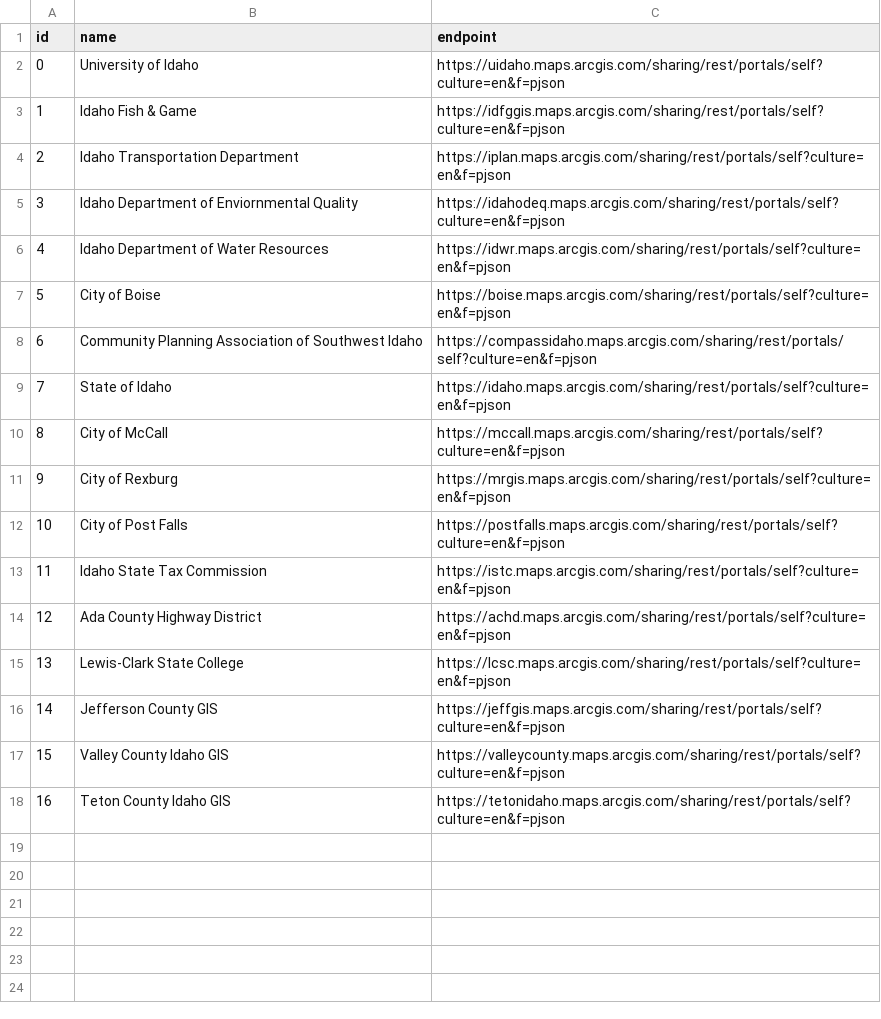
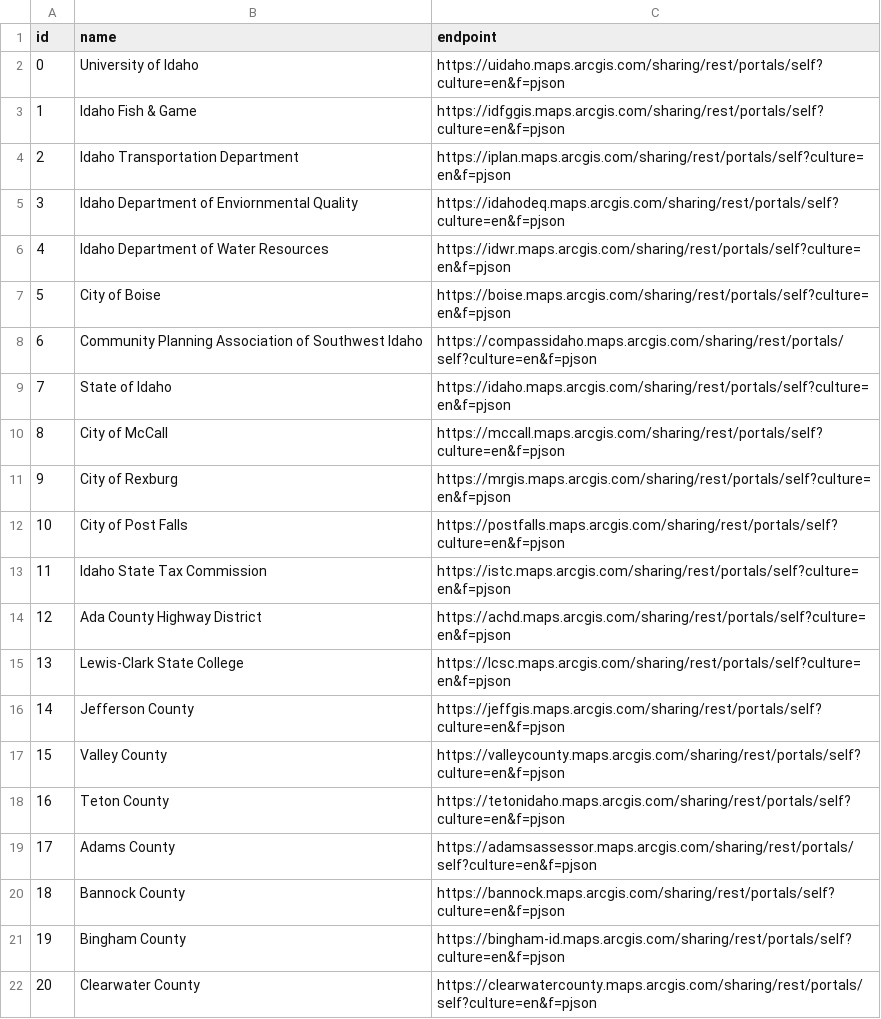
Before and after one commit to uidaholib/inside_source, a CSV file: _data/opendataorganizations.csv, drawn as a sheet.

Commit message:
Added open data organizations

```diff
--- a/_data/opendataorganizations.csv
+++ b/_data/opendataorganizations.csv
@@ -15,4 +15,8 @@ id,name,endpoint
 13,Lewis-Clark State College,https://lcsc.maps.arcgis.com/sharing/rest/portals/self?culture=en&f=pjson
-14,Jefferson County GIS,https://jeffgis.maps.arcgis.com/sharing/rest/portals/self?culture=en&f=pjson
-15,Valley County Idaho GIS,https://valleycounty.maps.arcgis.com/sharing/rest/portals/self?culture=en&f=pjson
-16,Teton County Idaho GIS,https://tetonidaho.maps.arcgis.com/sharing/rest/portals/self?culture=en&f=pjson
+14,Jefferson County,https://jeffgis.maps.arcgis.com/sharing/rest/portals/self?culture=en&f=pjson
+15,Valley County,https://valleycounty.maps.arcgis.com/sharing/rest/portals/self?culture=en&f=pjson
+16,Teton County,https://tetonidaho.maps.arcgis.com/sharing/rest/portals/self?culture=en&f=pjson
+17,Adams County,https://adamsassessor.maps.arcgis.com/sharing/rest/portals/self?culture=en&f=pjson
+18,Bannock County,https://bannock.maps.arcgis.com/sharing/rest/portals/self?culture=en&f=pjson
+19,Bingham County,https://bingham-id.maps.arcgis.com/sharing/rest/portals/self?culture=en&f=pjson
+20,Clearwater County,https://clearwatercounty.maps.arcgis.com/sharing/rest/portals/self?culture=en&f=pjson
```
